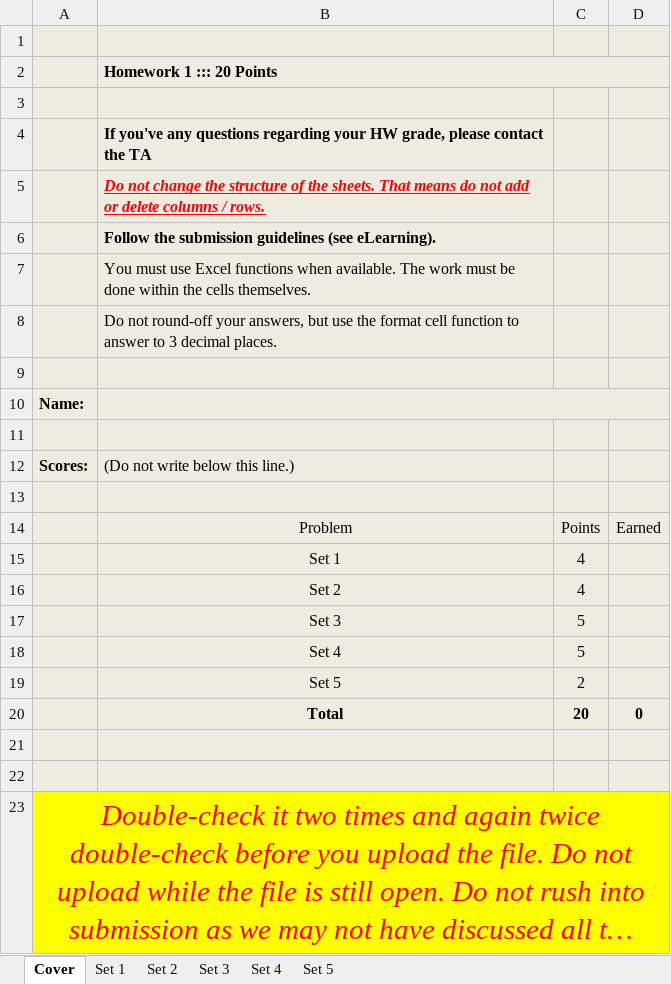
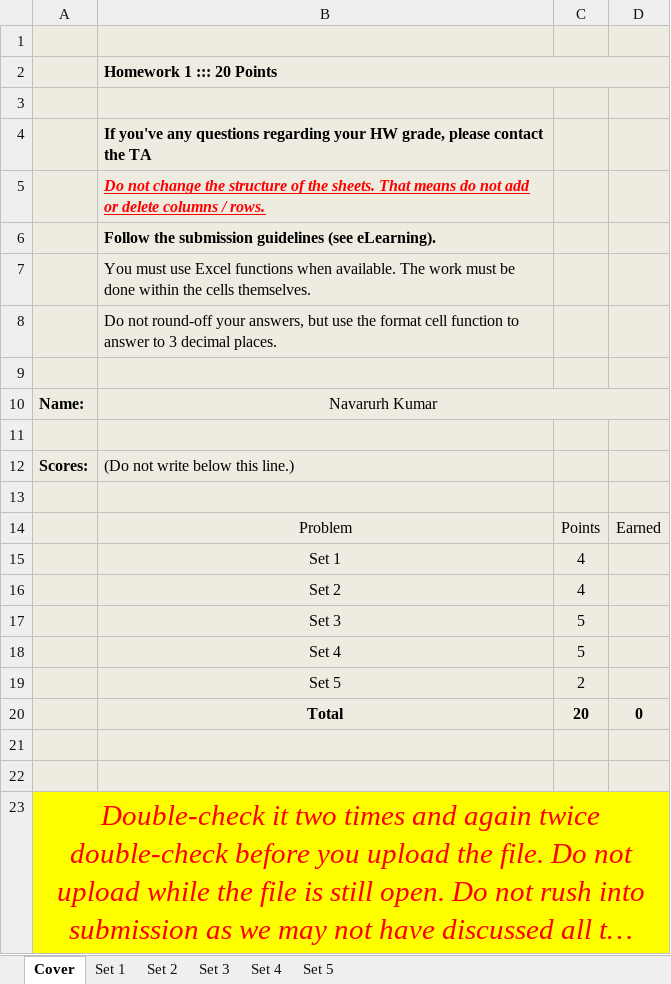
Before and after one commit to navarurh/assignments, an Excel workbook: stats/HW1-6301-F18.xlsx, sheet Cover, drawn as a sheet; long unchanged cells end in …; values as stored, in another font and other column widths than the file's, no borders; the diff names each change by its address in the sheet, - before the commit and + after, or states it on an @@ line.

```diff
--- a/stats/HW1-6301-F18.xlsx (sheet Cover)
+++ b/stats/HW1-6301-F18.xlsx (sheet Cover)
-B10: (empty)
+B10: Navarurh Kumar
```
Also changed, not shown: sheet Set 4, sheet Set 3, sheet Set 1, sheet Set 2, charts or pictures, 1 other file.
